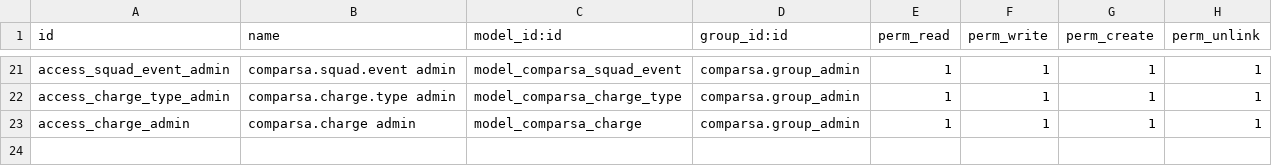
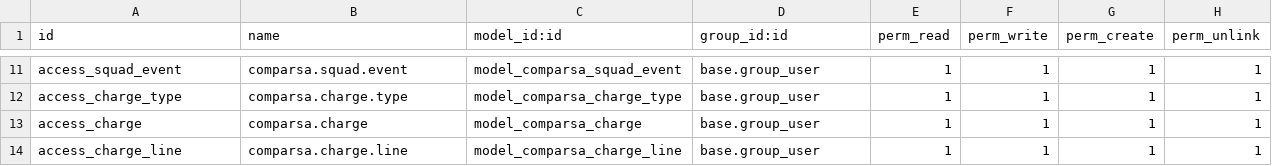
Before and after one commit to fmontesdev/comparsa_odoo, a CSV file: comparsa/security/ir.model.access.csv, drawn as a sheet; only a part is shown, gaps mark what is left out; addresses are those after the commit; the diff covers the shown part only; the diff names each change by its address in the sheet, - before the commit and + after, or states it on an @@ line.

Commit message:
Añadido modelo comparsa.charge.line

```diff
--- a/comparsa/security/ir.model.access.csv
+++ b/comparsa/security/ir.model.access.csv
-A11 (id): access_squad_event_admin
+A11 (id): access_squad_event
-B11 (name): comparsa.squad.event admin
+B11 (name): comparsa.squad.event
-D11:D13 (group_id:id): comparsa.group_admin
+D11:D13 (group_id:id): base.group_user
-A12 (id): access_charge_type_admin
+A12 (id): access_charge_type
-B12 (name): comparsa.charge.type admin
+B12 (name): comparsa.charge.type
-A13 (id): access_charge_admin
+A13 (id): access_charge
-B13 (name): comparsa.charge admin
+B13 (name): comparsa.charge
+row 14: access_charge_line | comparsa.charge.line | model_comparsa_charge_line | base.group_user | 1 | 1 | 1 | 1
```
Also changed, not shown: 1 added row, 11 removed rows and 25 edited cells elsewhere in this file, 4 other files.
